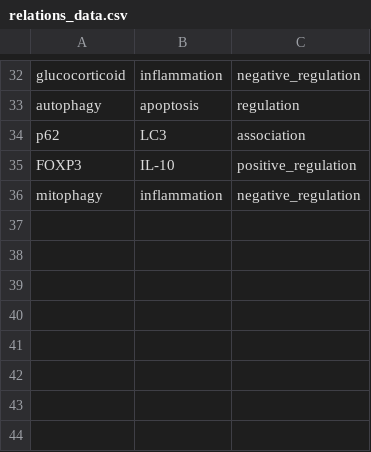
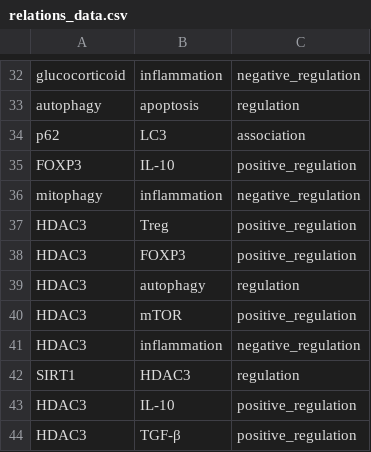
Before and after one commit to vital-lii/literature_analysis, a CSV file: data/relations_data.csv, drawn as a sheet; only a part is shown, gaps mark what is left out.

```diff
--- a/data/relations_data.csv
+++ b/data/relations_data.csv
@@ -36 +36,9 @@ FOXP3,IL-10,positive_regulation
 mitophagy,inflammation,negative_regulation
+HDAC3,Treg,positive_regulation
+HDAC3,FOXP3,positive_regulation
+HDAC3,autophagy,regulation
+HDAC3,mTOR,positive_regulation
+HDAC3,inflammation,negative_regulation
+SIRT1,HDAC3,regulation
+HDAC3,IL-10,positive_regulation
+HDAC3,TGF-β,positive_regulation
```
Also changed, not shown: autophagy_treg_connections.csv, 17 other files.
